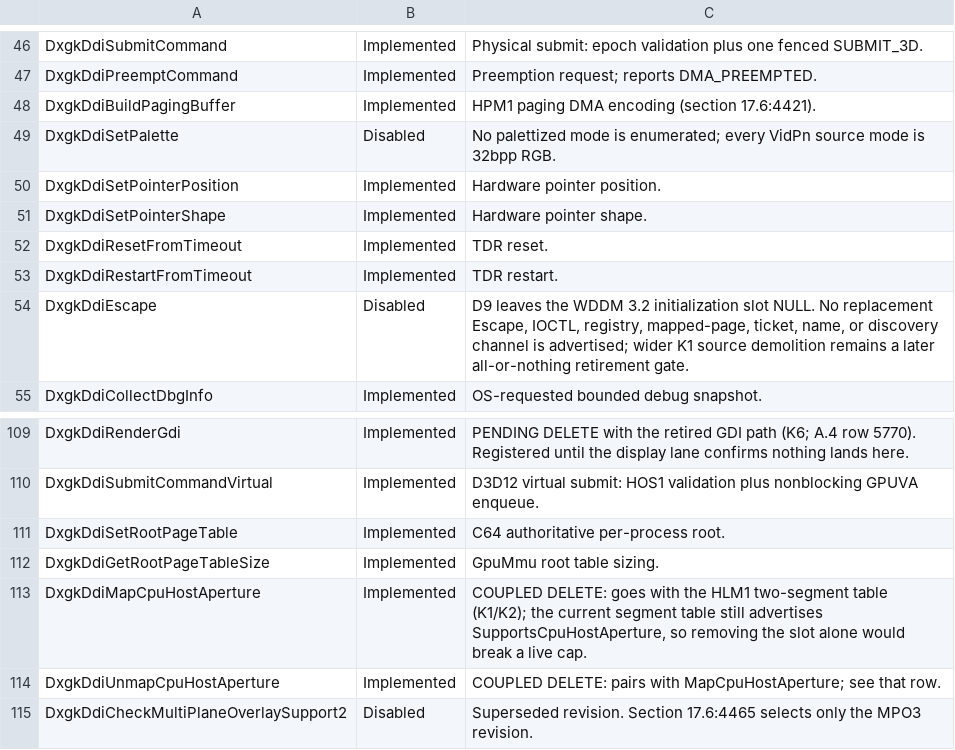
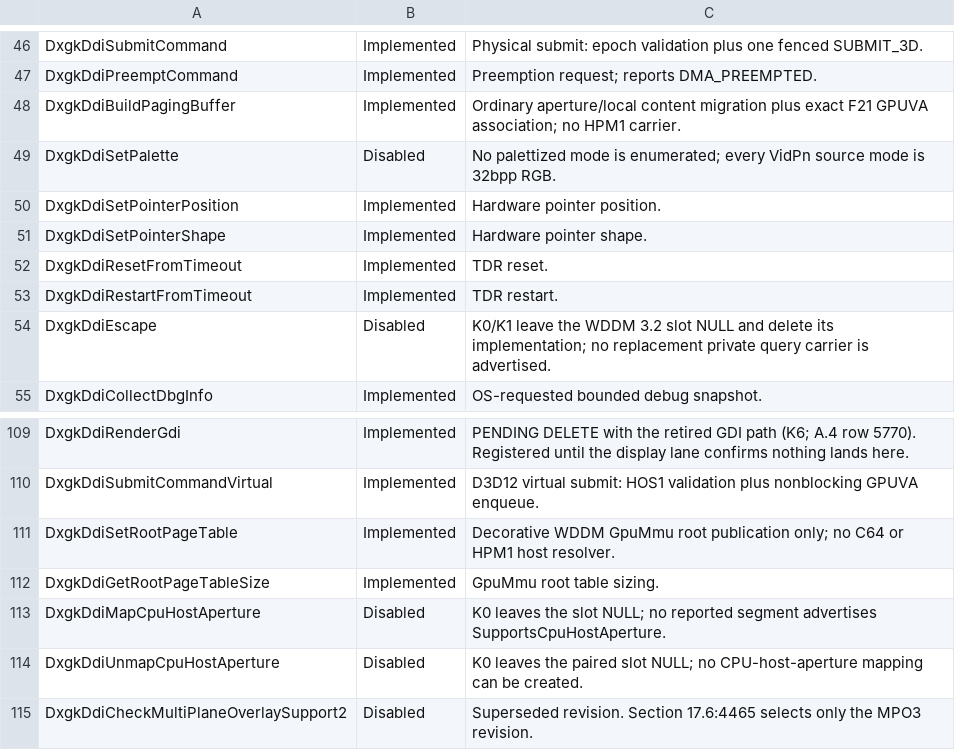
Before and after one commit to rupansh/helios, a TSV file: kmd_render/tools/wddm32_slot_classes.tsv, drawn as a sheet; only a part is shown, gaps mark what is left out.

Commit message:
retirement: close non-HPM1 caps and lifecycle

```diff
--- a/kmd_render/tools/wddm32_slot_classes.tsv
+++ b/kmd_render/tools/wddm32_slot_classes.tsv
@@ -47,3 +47,3 @@ DxgkDdiSubmitCommand	Implemented	Physical submit: epoch validation plus one fenc
 DxgkDdiPreemptCommand	Implemented	Preemption request; reports DMA_PREEMPTED.
-DxgkDdiBuildPagingBuffer	Implemented	HPM1 paging DMA encoding (section 17.6:4421).
+DxgkDdiBuildPagingBuffer	Implemented	Ordinary aperture/local content migration plus exact F21 GPUVA association; no HPM1 carrier.
 DxgkDdiSetPalette	Disabled	No palettized mode is enumerated; every VidPn source mode is 32bpp RGB.
@@ -53,3 +53,3 @@ DxgkDdiResetFromTimeout	Implemented	TDR reset.
 DxgkDdiRestartFromTimeout	Implemented	TDR restart.
-DxgkDdiEscape	Disabled	D9 leaves the WDDM 3.2 initialization slot NULL. No replacement Escape, IOCTL, registry, mapped-page, ticket, name, or discovery channel is advertised; wider K1 source demolition remains a later all-or-nothing retirement gate.
+DxgkDdiEscape	Disabled	K0/K1 leave the WDDM 3.2 slot NULL and delete its implementation; no replacement private query carrier is advertised.
 DxgkDdiCollectDbgInfo	Implemented	OS-requested bounded debug snapshot.
@@ -110,6 +110,6 @@ DxgkDdiRenderGdi	Implemented	PENDING DELETE with the retired GDI path (K6; A.4 r
 DxgkDdiSubmitCommandVirtual	Implemented	D3D12 virtual submit: HOS1 validation plus nonblocking GPUVA enqueue.
-DxgkDdiSetRootPageTable	Implemented	C64 authoritative per-process root.
+DxgkDdiSetRootPageTable	Implemented	Decorative WDDM GpuMmu root publication only; no C64 or HPM1 host resolver.
 DxgkDdiGetRootPageTableSize	Implemented	GpuMmu root table sizing.
-DxgkDdiMapCpuHostAperture	Implemented	COUPLED DELETE: goes with the HLM1 two-segment table (K1/K2); the current segment table still advertises SupportsCpuHostAperture, so removing the slot alone would break a live cap.
-DxgkDdiUnmapCpuHostAperture	Implemented	COUPLED DELETE: pairs with MapCpuHostAperture; see that row.
+DxgkDdiMapCpuHostAperture	Disabled	K0 leaves the slot NULL; no reported segment advertises SupportsCpuHostAperture.
+DxgkDdiUnmapCpuHostAperture	Disabled	K0 leaves the paired slot NULL; no CPU-host-aperture mapping can be created.
 DxgkDdiCheckMultiPlaneOverlaySupport2	Disabled	Superseded revision. Section 17.6:4465 selects only the MPO3 revision.
```
Also changed, not shown: 34 other files.
